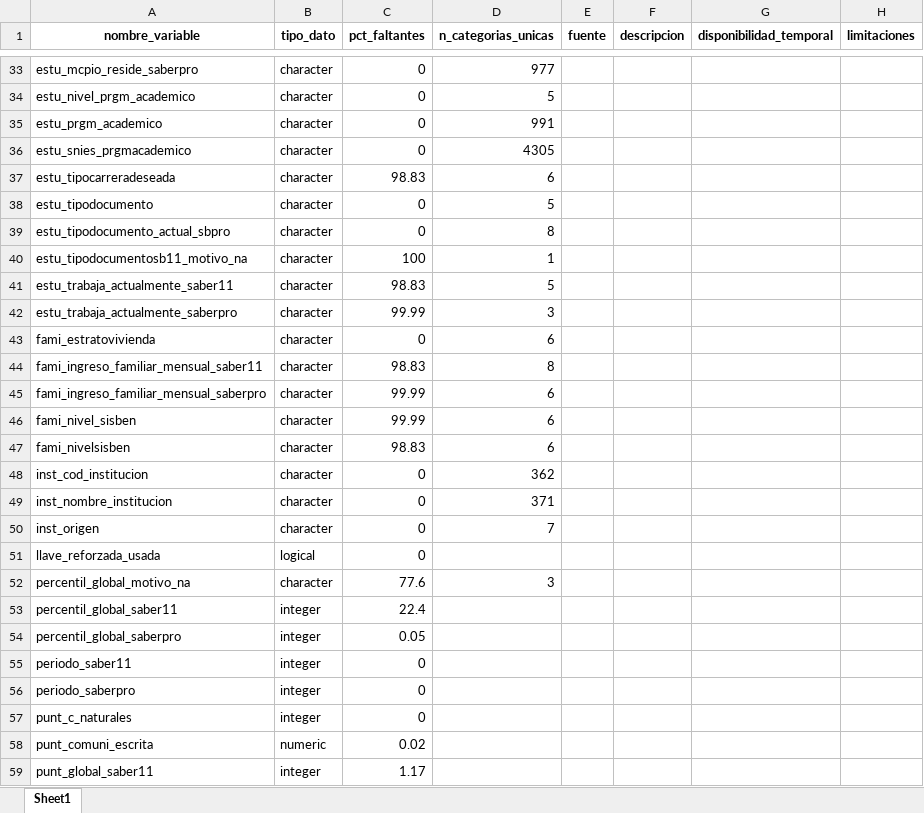
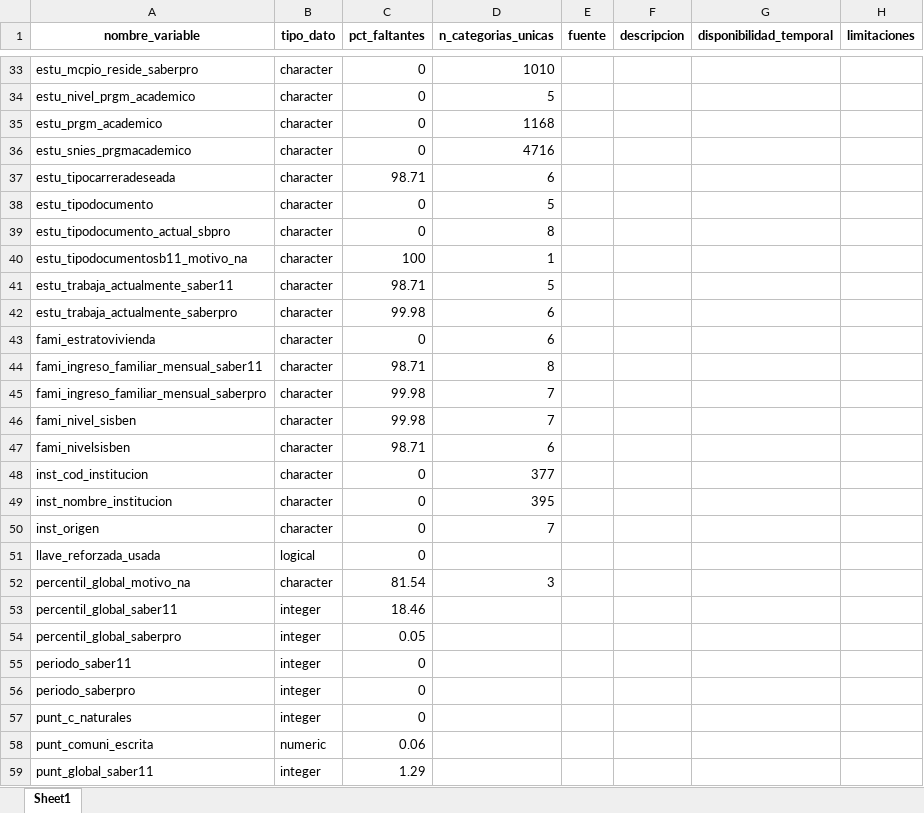
Before and after one commit to Elias1104-N/Project_DataIcfes, an Excel workbook: data/metadata/diccionario_base_final.xlsx, sheet Sheet1, drawn as a sheet; only a part is shown, gaps mark what is left out; values as stored, in another font and other column widths than the file's, no borders; the diff covers the shown part only; the diff names each change by its address in the sheet, - before the commit and + after, or states it on an @@ line.

```diff
--- a/data/metadata/diccionario_base_final.xlsx (sheet Sheet1)
+++ b/data/metadata/diccionario_base_final.xlsx (sheet Sheet1)
-D33 (n_categorias_unicas): 977
+D33 (n_categorias_unicas): 1010
-D35 (n_categorias_unicas): 991
+D35 (n_categorias_unicas): 1168
-D36 (n_categorias_unicas): 4305
+D36 (n_categorias_unicas): 4716
-C37 (pct_faltantes): 98.83
+C37 (pct_faltantes): 98.71
-C41 (pct_faltantes): 98.83
+C41 (pct_faltantes): 98.71
-C42 (pct_faltantes): 99.99
+C42 (pct_faltantes): 99.98
-D42 (n_categorias_unicas): 3
+D42 (n_categorias_unicas): 6
-C44 (pct_faltantes): 98.83
+C44 (pct_faltantes): 98.71
-C45:C46 (pct_faltantes): 99.99
+C45:C46 (pct_faltantes): 99.98
-D45:D46 (n_categorias_unicas): 6
+D45:D46 (n_categorias_unicas): 7
-C47 (pct_faltantes): 98.83
+C47 (pct_faltantes): 98.71
-D48 (n_categorias_unicas): 362
+D48 (n_categorias_unicas): 377
-D49 (n_categorias_unicas): 371
+D49 (n_categorias_unicas): 395
-C52 (pct_faltantes): 77.6
+C52 (pct_faltantes): 81.54
-C53 (pct_faltantes): 22.4
+C53 (pct_faltantes): 18.46
-C58 (pct_faltantes): 0.02
+C58 (pct_faltantes): 0.06
-C59 (pct_faltantes): 1.17
+C59 (pct_faltantes): 1.29
```
Also changed, not shown: 31 edited cells elsewhere in this sheet, 2 other files.
